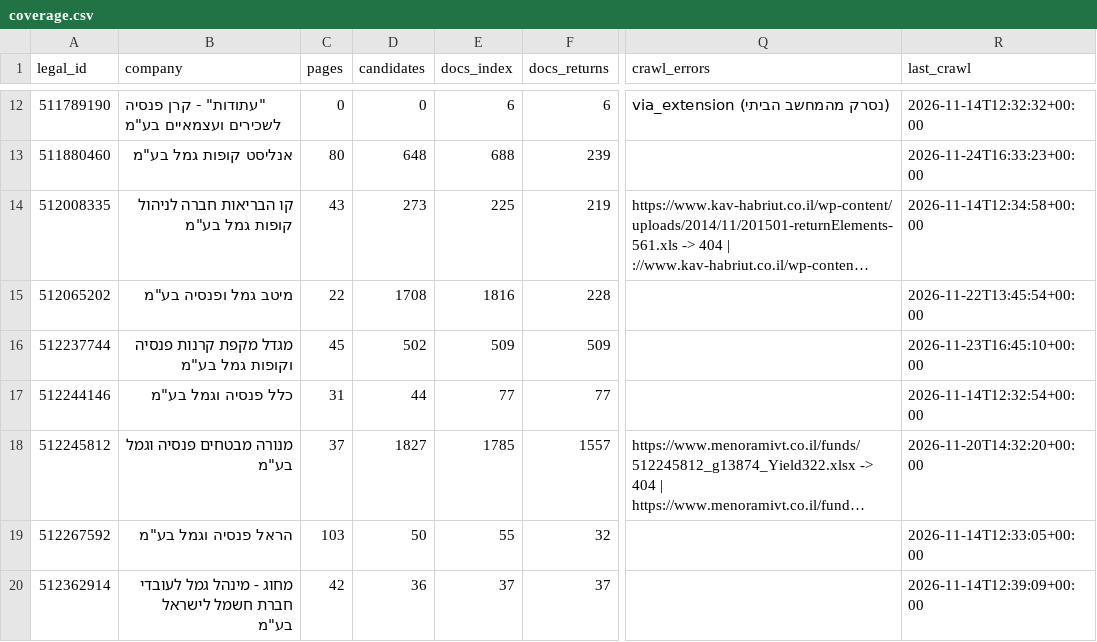
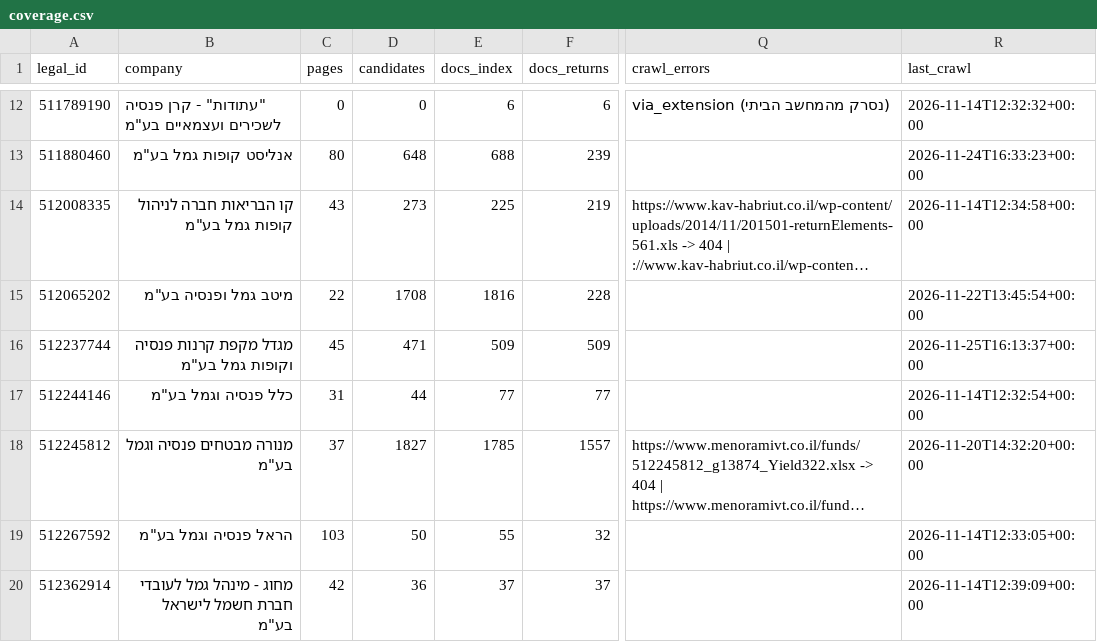
Before and after one commit to Revach123/MASLULIM, a CSV file: returns/coverage.csv, drawn as a sheet; only a part is shown, gaps mark what is left out; long unchanged cells end in …; the diff names each change by its address in the sheet, - before the commit and + after, or states it on an @@ line.

```diff
--- a/returns/coverage.csv
+++ b/returns/coverage.csv
-D16 (candidates): 502
+D16 (candidates): 471
-R16 (last_crawl): 2026-11-23T16:45:10+00:00
+R16 (last_crawl): 2026-11-25T16:13:37+00:00
```
Also changed, not shown: returns/gaps_companies.csv, 5 other files.
